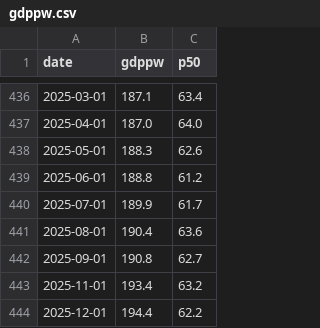
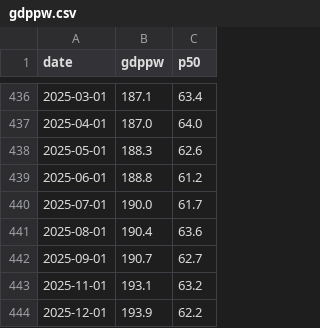
Before and after one commit to bdecon/bdecon.github.io, a CSV file: files/gdppw.csv, drawn as a sheet; only a part is shown, gaps mark what is left out.

```diff
--- a/files/gdppw.csv
+++ b/files/gdppw.csv
@@ -439,6 +439,6 @@ date,gdppw,p50
 2025-06-01,188.8,61.2
-2025-07-01,189.9,61.7
+2025-07-01,190.0,61.7
 2025-08-01,190.4,63.6
-2025-09-01,190.8,62.7
-2025-11-01,193.4,63.2
-2025-12-01,194.4,62.2
+2025-09-01,190.7,62.7
+2025-11-01,193.1,63.2
+2025-12-01,193.9,62.2
```
Also changed, not shown: 2 other files.
